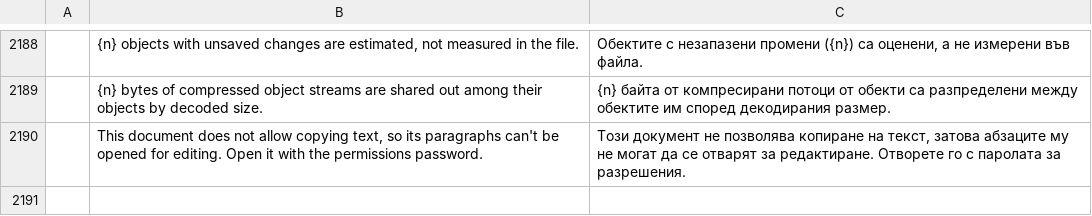
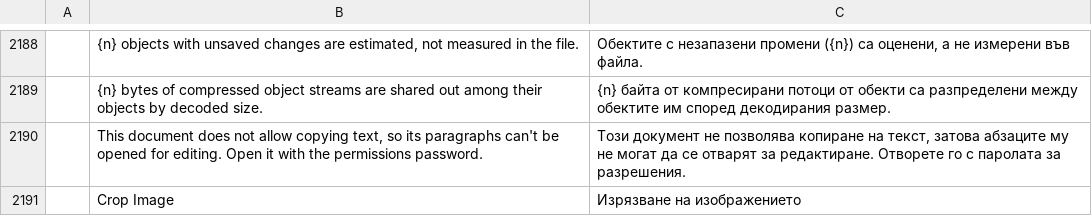
Before and after one commit to treeforjs/pdfcraft, a TSV file: crates/ui-egui/src/i18n/bg.tsv, drawn as a sheet; only a part is shown, gaps mark what is left out; the diff names each change by its address in the sheet, - before the commit and + after, or states it on an @@ line.

```diff
--- a/crates/ui-egui/src/i18n/bg.tsv
+++ b/crates/ui-egui/src/i18n/bg.tsv
+row 2191:  | Crop Image | Изрязване на изображението
```
Also changed, not shown: crates/ui-egui/src/i18n/cs.tsv, crates/ui-egui/src/i18n/ja.tsv, 22 other files.
